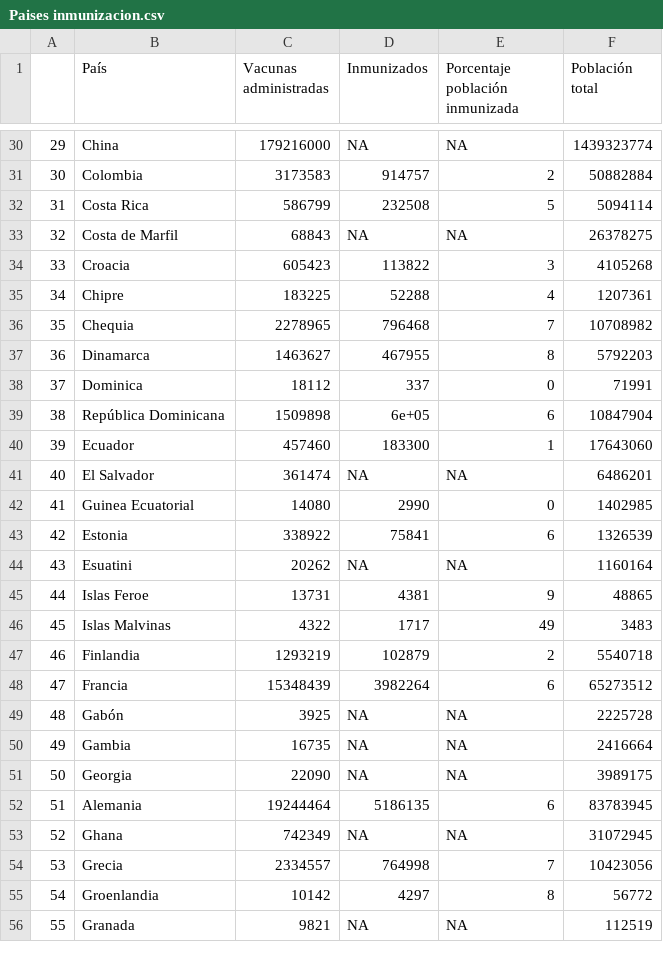
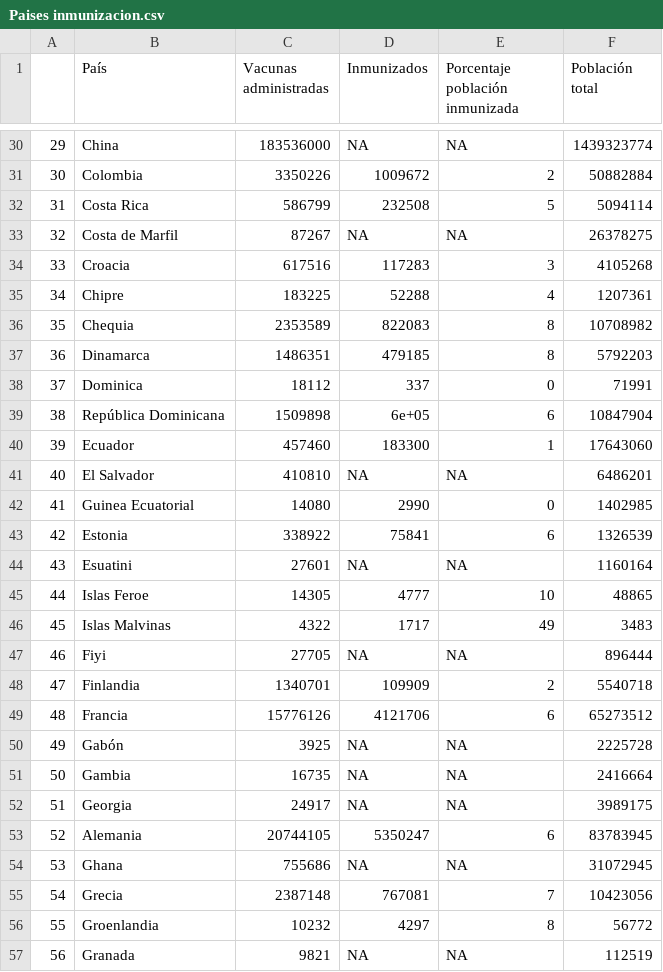
Before and after one commit to ftahumadalobos/sarscv19-mr, a CSV file: Contagios-Totales y cada 7 días/Paises inmunizacion.csv, drawn as a sheet; only a part is shown, gaps mark what is left out; addresses are those after the commit; the diff covers the shown part only; the diff names each change by its address in the sheet, - before the commit and + after, or states it on an @@ line.

```diff
--- a/Contagios-Totales y cada 7 días/Paises inmunizacion.csv
+++ b/Contagios-Totales y cada 7 días/Paises inmunizacion.csv
-C30 (Vacunas administradas): 179216000
+C30 (Vacunas administradas): 183536000
-C31 (Vacunas administradas): 3173583
+C31 (Vacunas administradas): 3350226
-D31 (Inmunizados): 914757
+D31 (Inmunizados): 1009672
-C33 (Vacunas administradas): 68843
+C33 (Vacunas administradas): 87267
-C34 (Vacunas administradas): 605423
+C34 (Vacunas administradas): 617516
-D34 (Inmunizados): 113822
+D34 (Inmunizados): 117283
-C36 (Vacunas administradas): 2278965
+C36 (Vacunas administradas): 2353589
-D36 (Inmunizados): 796468
+D36 (Inmunizados): 822083
-E36 (Porcentaje población inmunizada): 7
+E36 (Porcentaje población inmunizada): 8
-C37 (Vacunas administradas): 1463627
+C37 (Vacunas administradas): 1486351
-D37 (Inmunizados): 467955
+D37 (Inmunizados): 479185
-C41 (Vacunas administradas): 361474
+C41 (Vacunas administradas): 410810
-C44 (Vacunas administradas): 20262
+C44 (Vacunas administradas): 27601
-C45 (Vacunas administradas): 13731
+C45 (Vacunas administradas): 14305
-D45 (Inmunizados): 4381
+D45 (Inmunizados): 4777
-E45 (Porcentaje población inmunizada): 9
+E45 (Porcentaje población inmunizada): 10
+row 47: 46 | Fiyi | 27705 | NA | NA | 896444
@@ column A renumbered from row 48 down @@
-C48 (Vacunas administradas): 1293219
+C48 (Vacunas administradas): 1340701
-D48 (Inmunizados): 102879
+D48 (Inmunizados): 109909
-C49 (Vacunas administradas): 15348439
+C49 (Vacunas administradas): 15776126
-D49 (Inmunizados): 3982264
+D49 (Inmunizados): 4121706
-C52 (Vacunas administradas): 22090
+C52 (Vacunas administradas): 24917
-C53 (Vacunas administradas): 19244464
+C53 (Vacunas administradas): 20744105
-D53 (Inmunizados): 5186135
+D53 (Inmunizados): 5350247
-C54 (Vacunas administradas): 742349
+C54 (Vacunas administradas): 755686
-C55 (Vacunas administradas): 2334557
+C55 (Vacunas administradas): 2387148
-D55 (Inmunizados): 764998
+D55 (Inmunizados): 767081
-C56 (Vacunas administradas): 10142
+C56 (Vacunas administradas): 10232
```
Also changed, not shown: 2 added rows and 142 edited cells elsewhere in this file.
